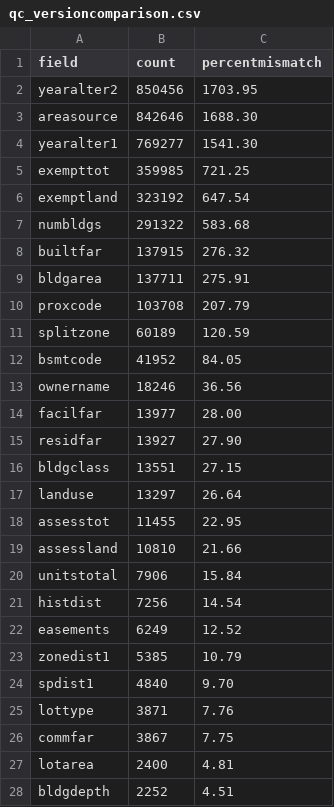
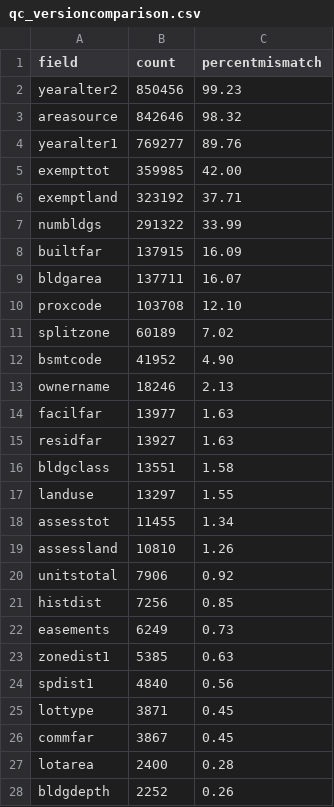
Before and after one commit to NYCPlanning/db-pluto, a CSV file: pluto_build/output/qc_versioncomparison.csv, drawn as a sheet; only a part is shown; the diff covers the shown part only.

Commit message:
pushing version comparison
Former-commit-id: 0004a9e0b8ef54ce2c5b092c7343aec9de9e2dde

```diff
--- a/pluto_build/output/qc_versioncomparison.csv
+++ b/pluto_build/output/qc_versioncomparison.csv
@@ -1,28 +1,28 @@
 field,count,percentmismatch
-yearalter2,850456,1703.95
-areasource,842646,1688.30
-yearalter1,769277,1541.30
-exempttot,359985,721.25
-exemptland,323192,647.54
-numbldgs,291322,583.68
-builtfar,137915,276.32
-bldgarea,137711,275.91
-proxcode,103708,207.79
-splitzone,60189,120.59
-bsmtcode,41952,84.05
-ownername,18246,36.56
-facilfar,13977,28.00
-residfar,13927,27.90
-bldgclass,13551,27.15
-landuse,13297,26.64
-assesstot,11455,22.95
-assessland,10810,21.66
-unitstotal,7906,15.84
-histdist,7256,14.54
-easements,6249,12.52
-zonedist1,5385,10.79
-spdist1,4840,9.70
-lottype,3871,7.76
-commfar,3867,7.75
-lotarea,2400,4.81
-bldgdepth,2252,4.51
+yearalter2,850456,99.23
+areasource,842646,98.32
+yearalter1,769277,89.76
+exempttot,359985,42.00
+exemptland,323192,37.71
+numbldgs,291322,33.99
+builtfar,137915,16.09
+bldgarea,137711,16.07
+proxcode,103708,12.10
+splitzone,60189,7.02
+bsmtcode,41952,4.90
+ownername,18246,2.13
+facilfar,13977,1.63
+residfar,13927,1.63
+bldgclass,13551,1.58
+landuse,13297,1.55
+assesstot,11455,1.34
+assessland,10810,1.26
+unitstotal,7906,0.92
+histdist,7256,0.85
+easements,6249,0.73
+zonedist1,5385,0.63
+spdist1,4840,0.56
+lottype,3871,0.45
+commfar,3867,0.45
+lotarea,2400,0.28
+bldgdepth,2252,0.26
```
Also changed, not shown: 20 edited cells elsewhere in this file.
